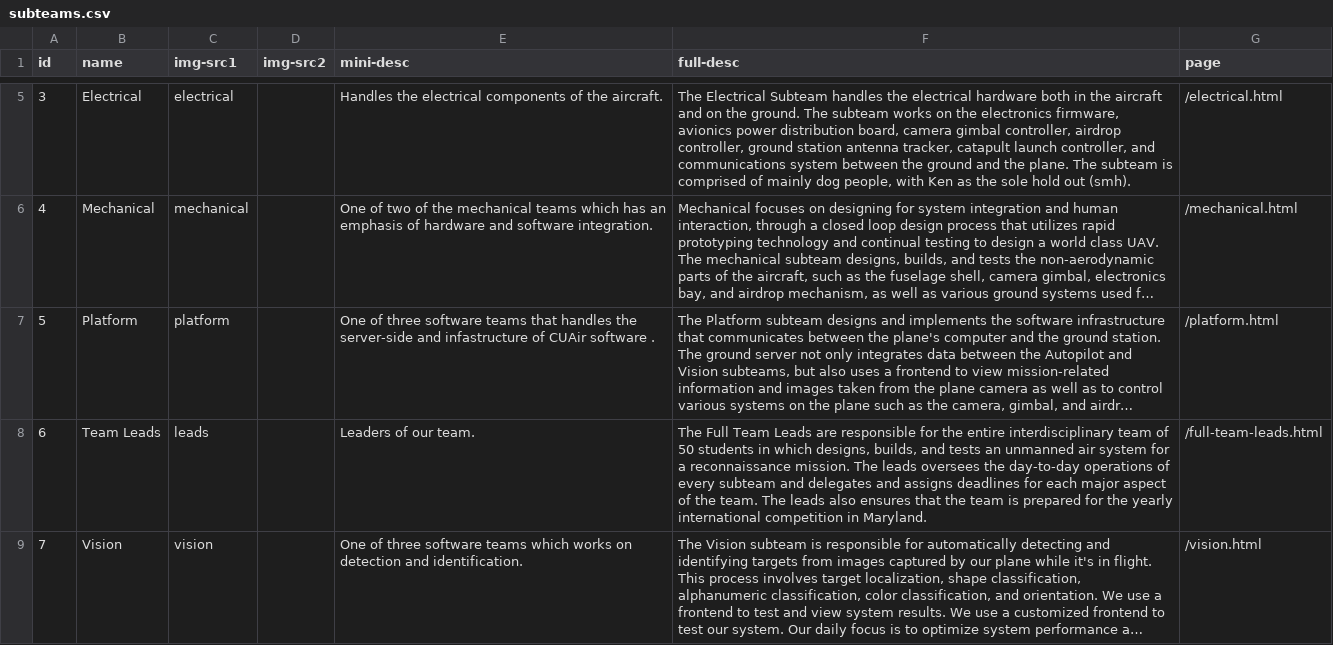
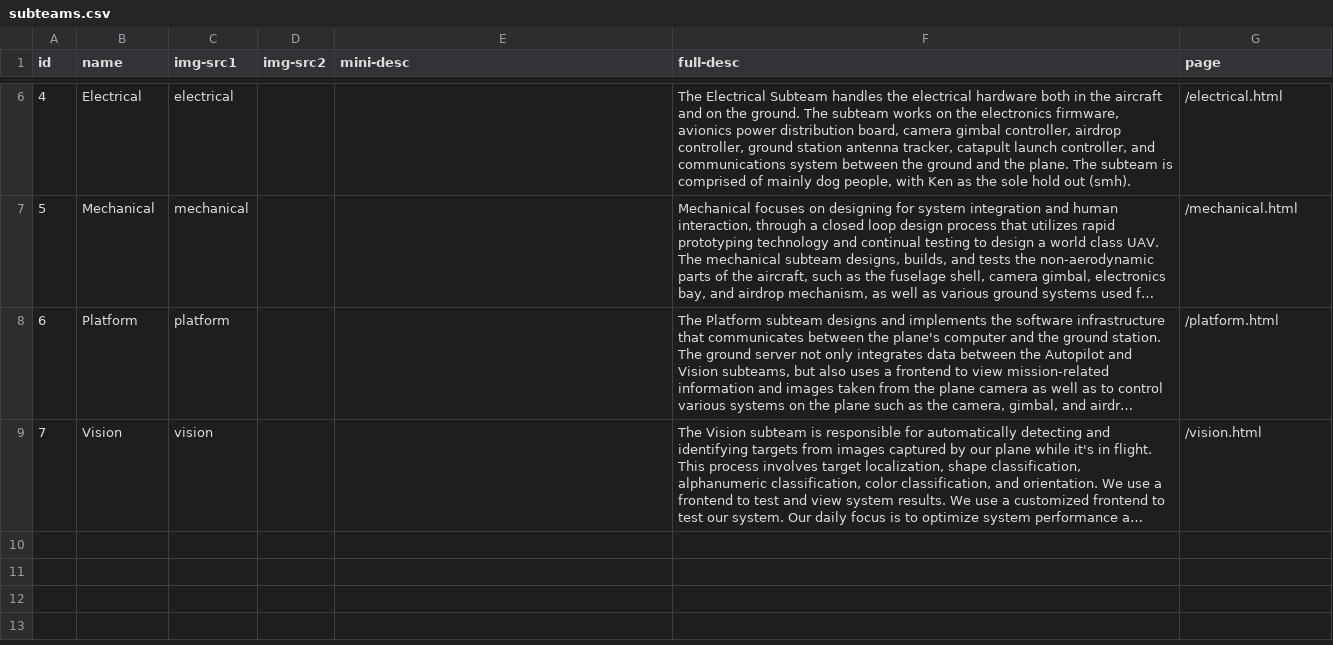
Before and after one commit to shirleykabir/web-draft, a CSV file: data/subteams.csv, drawn as a sheet; only a part is shown, gaps mark what is left out; long unchanged cells end in …; removed rows and columns are numbered as before the commit, all else as after; the diff covers the shown part only; the diff names each change by its address in the sheet, - before the commit and + after, or states it on an @@ line.

Commit message:
rearrange ftl to top

```diff
--- a/data/subteams.csv
+++ b/data/subteams.csv
@@ column A (id) renumbered between rows 3 and 8 @@
-E6 (mini-desc): Handles the electrical components of the aircraft.
+E6 (mini-desc): (empty)
-E7 (mini-desc): One of two of the mechanical teams which has an emphasis of hardware and software integration.
+E7 (mini-desc): (empty)
-E8 (mini-desc): One of three software teams that handles the server-side and infastructure of CUAir software .
+E8 (mini-desc): (empty)
-row 8: 6 | Team Leads | leads |  | Leaders of our team. | The Full Team Leads are responsible for the entire interdisciplinary team of 50 students in which designs, builds, and tests an unmanned air system for a reconnaissance mission. The leads oversees the day-to-day operations of every subteam and delegates and assigns deadlines for each major aspect of the team. The leads also ensures that the team is prepared for the yearly international competition in Maryland. | /full-team-leads.html
-E9 (mini-desc): One of three software teams which works on detection and identification.
+E9 (mini-desc): (empty)
```
Also changed, not shown: 1 added row and 3 edited cells elsewhere in this file.
